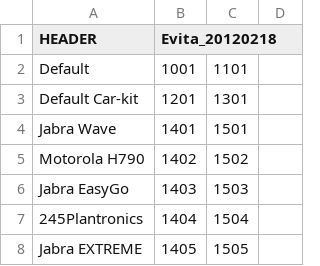
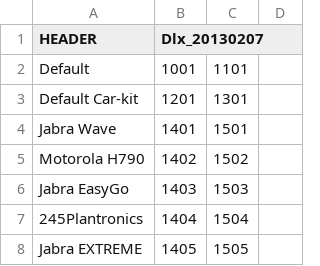
Before and after one commit to talnoah/android, a CSV file: system/device/htc/dlx/configs/AudioBTID.csv, drawn as a sheet; only a part is shown.

```diff
--- a/system/device/htc/dlx/configs/AudioBTID.csv
+++ b/system/device/htc/dlx/configs/AudioBTID.csv
@@ -1,2 +1,2 @@
-HEADER,Evita_20120218,
+HEADER,Dlx_20130207,
 Default,1001,1101
```
Also changed, not shown: 16 other files.
